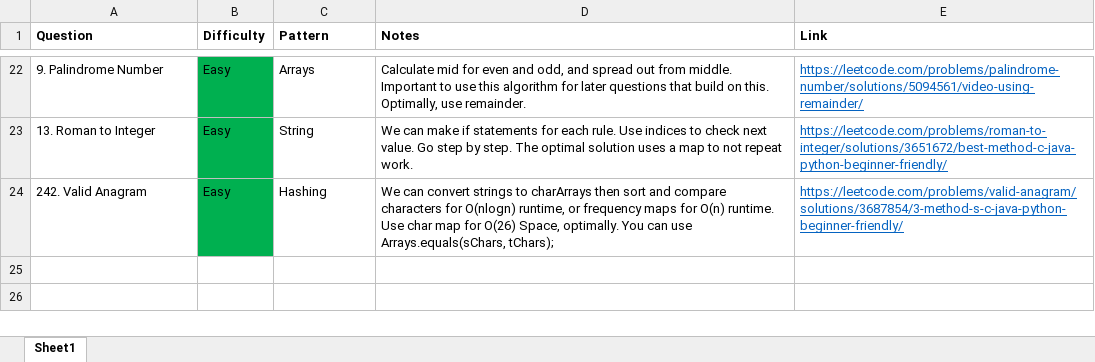
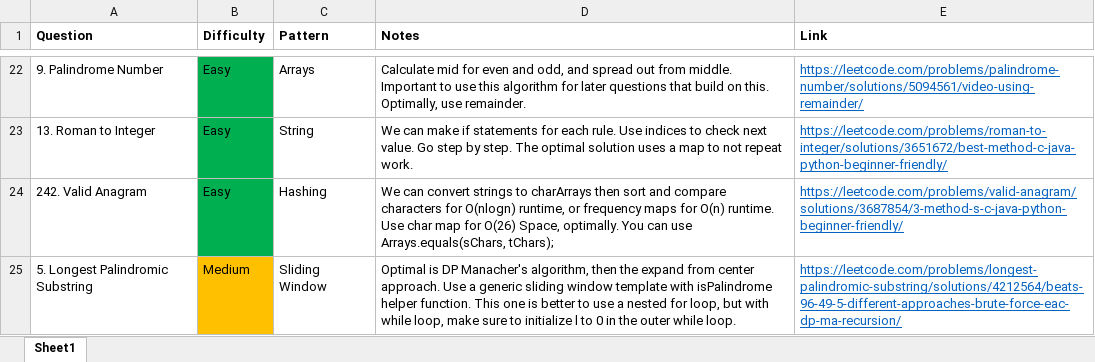
Before and after one commit to park-jsdev/library, an Excel workbook: java/Mixed_Review.xlsx, sheet Sheet1, drawn as a sheet; only a part is shown, gaps mark what is left out; values as stored, in another font and other column widths than the file's, no borders; table styles not drawn; the diff names each change by its address in the sheet, - before the commit and + after, or states it on an @@ line.

Commit message:
lc sliding window

```diff
--- a/java/Mixed_Review.xlsx (sheet Sheet1)
+++ b/java/Mixed_Review.xlsx (sheet Sheet1)
+row 25: 5. Longest Palindromic Substring | Medium | Sliding Window | Optimal is DP Manacher's algorithm, then the expand from center approach. Use a generic sliding window template with isPalindrome helper function. This one is better to use a nested for loop, but with while loop, make sure to initialize l to 0 in the outer while loop. | https://leetcode.com/problems/longest-palindromic-substring/solutions/4212564/beats-96-49-5-different-approaches-brute-force-eac-dp-ma-recursion/
```
Also changed, not shown: 1 other file.
